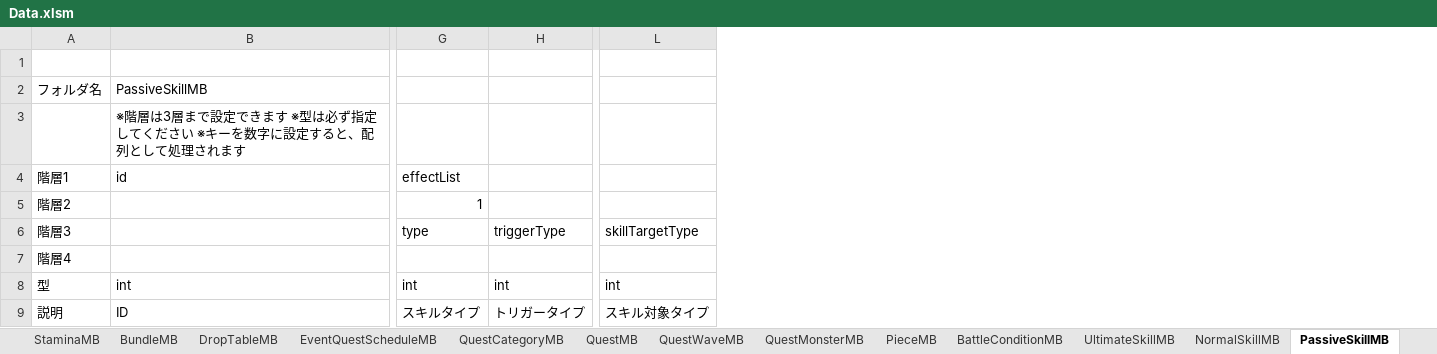
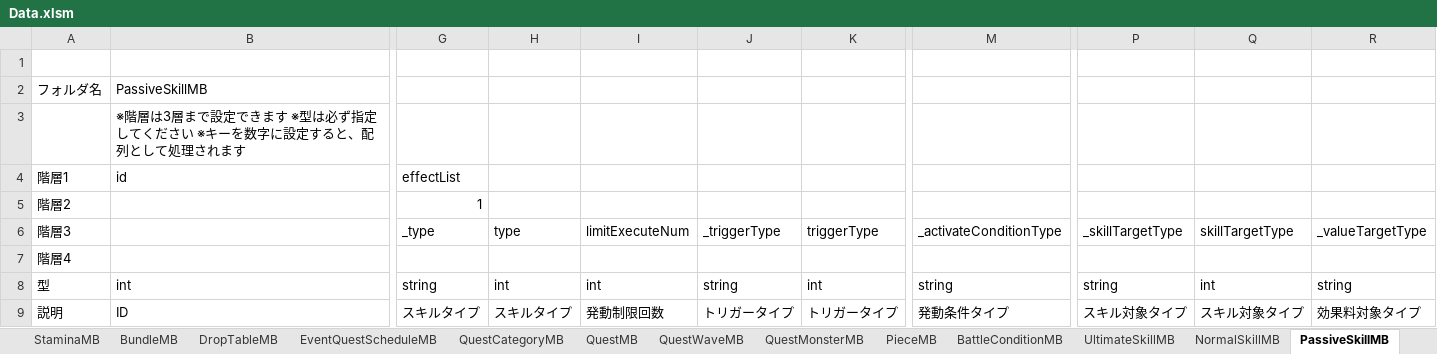
Before and after one commit to kimkimkimkimkim/PuzzleMonster, an Excel workbook: Assets/PlayFabData/Excel/Data.xlsm, sheet PassiveSkillMB, drawn as a sheet; only a part is shown, gaps mark what is left out; values as stored, in another font and other column widths than the file's, no cell formats; charts and pictures and conditional formats not drawn; removed rows and columns are numbered as before the commit, all else as after; the diff covers the shown part only; the diff names each change by its address in the sheet, - before the commit and + after, or states it on an @@ line.

```diff
--- a/Assets/PlayFabData/Excel/Data.xlsm (sheet PassiveSkillMB)
+++ b/Assets/PlayFabData/Excel/Data.xlsm (sheet PassiveSkillMB)
-column G, rows 4-9: effectList | 1 | type |  | int | スキルタイプ
-column H, rows 6-9: triggerType |  | int | トリガータイプ
+column G, rows 4-9: effectList | 1 | _type |  | string | スキルタイプ
+column H, rows 6-9: type |  | int | スキルタイプ
+column I, rows 6-9: limitExecuteNum |  | int | 発動制限回数
+column J, rows 6-9: _triggerType |  | string | トリガータイプ
+column K, rows 6-9: triggerType |  | int | トリガータイプ
+column M, rows 6-9: _activateConditionType |  | string | 発動条件タイプ
-column L, rows 6-9: skillTargetType |  | int | スキル対象タイプ
+column P, rows 6-9: _skillTargetType |  | string | スキル対象タイプ
+column Q, rows 6-9: skillTargetType |  | int | スキル対象タイプ
+column R, rows 6-9: _valueTargetType |  | string | 効果料対象タイプ
```
Also changed, not shown: 63 added columns, 2 removed columns and 444 edited cells elsewhere in this sheet, sheet 定義, sheet UltimateSkillMB, sheet NormalSkillMB, other sheet tabs, cell formats, formulas that keep their value, charts or pictures, 1 other file.
